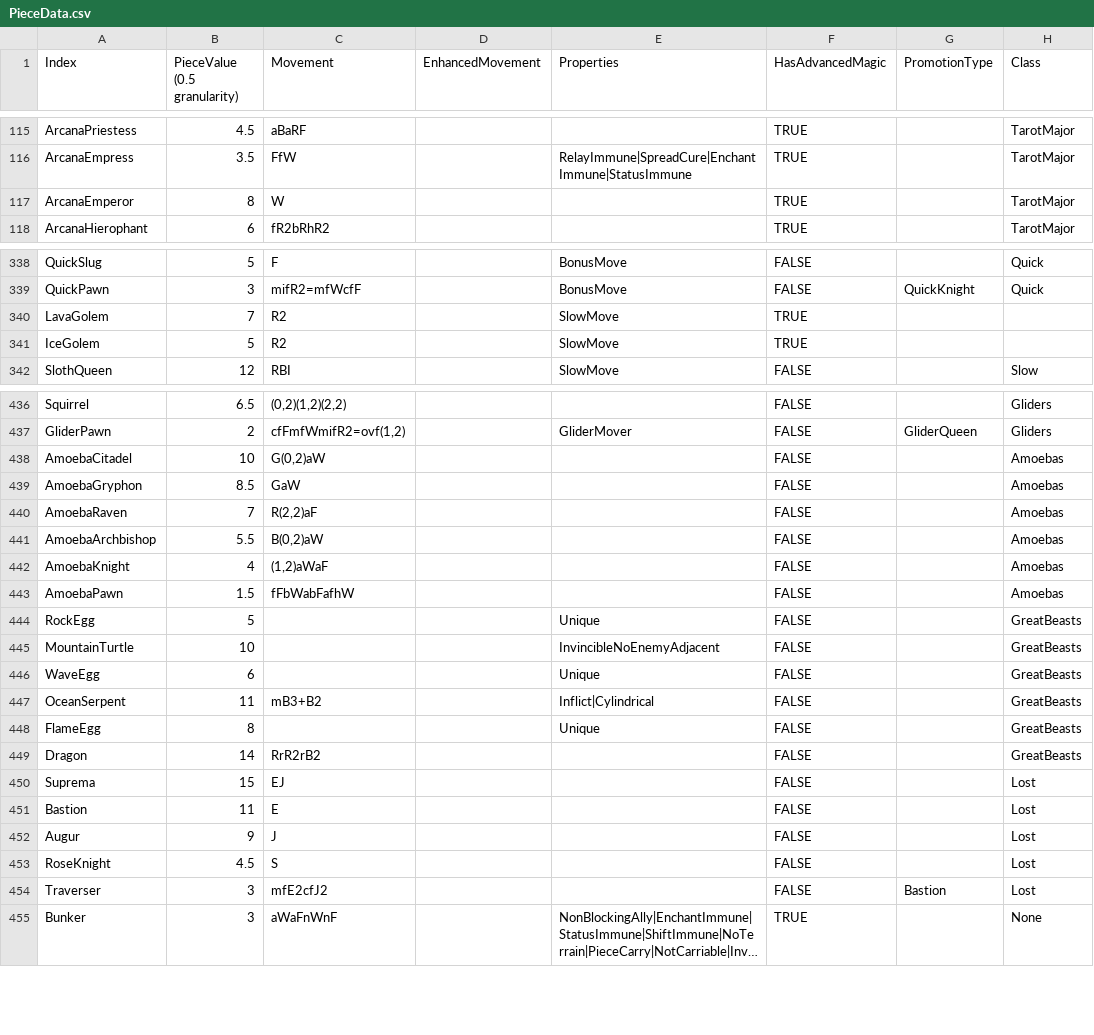
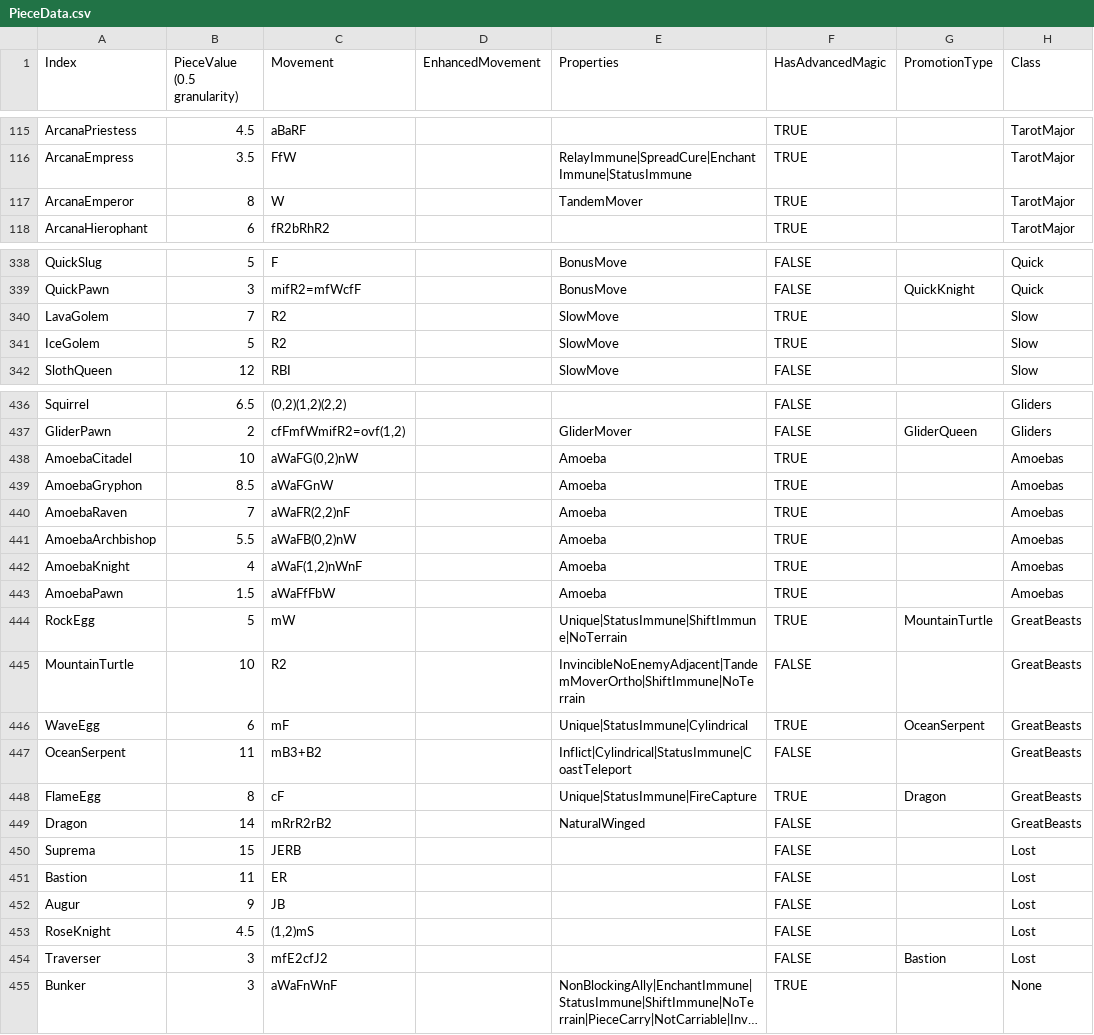
Before and after one commit to Shade-Blade/ChessRealms, a CSV file: Assets/Resources/Data/PieceData.csv, drawn as a sheet; only a part is shown, gaps mark what is left out; long unchanged cells end in …; the diff covers the shown part only; the diff names each change by its address in the sheet, - before the commit and + after, or states it on an @@ line.

```diff
--- a/Assets/Resources/Data/PieceData.csv
+++ b/Assets/Resources/Data/PieceData.csv
-E117 (Properties): (empty)
+E117 (Properties): TandemMover
-H340:H341 (Class): (empty)
+H340:H341 (Class): Slow
-C438 (Movement): G(0,2)aW
+C438 (Movement): aWaFG(0,2)nW
-E438:E443 (Properties): (empty)
+E438:E443 (Properties): Amoeba
-F438:F444 (HasAdvancedMagic): FALSE
+F438:F444 (HasAdvancedMagic): TRUE
-C439 (Movement): GaW
+C439 (Movement): aWaFGnW
-C440 (Movement): R(2,2)aF
+C440 (Movement): aWaFR(2,2)nF
-C441 (Movement): B(0,2)aW
+C441 (Movement): aWaFB(0,2)nW
-C442 (Movement): (1,2)aWaF
+C442 (Movement): aWaF(1,2)nWnF
-C443 (Movement): fFbWabFafhW
+C443 (Movement): aWaFfFbW
-C444 (Movement): (empty)
+C444 (Movement): mW
-E444 (Properties): Unique
+E444 (Properties): Unique|StatusImmune|ShiftImmune|NoTerrain
-G444 (PromotionType): (empty)
+G444 (PromotionType): MountainTurtle
-C445 (Movement): (empty)
+C445 (Movement): R2
-E445 (Properties): InvincibleNoEnemyAdjacent
+E445 (Properties): InvincibleNoEnemyAdjacent|TandemMoverOrtho|ShiftImmune|NoTerrain
-C446 (Movement): (empty)
+C446 (Movement): mF
-E446 (Properties): Unique
+E446 (Properties): Unique|StatusImmune|Cylindrical
-F446 (HasAdvancedMagic): FALSE
+F446 (HasAdvancedMagic): TRUE
-G446 (PromotionType): (empty)
+G446 (PromotionType): OceanSerpent
-E447 (Properties): Inflict|Cylindrical
+E447 (Properties): Inflict|Cylindrical|StatusImmune|CoastTeleport
-C448 (Movement): (empty)
+C448 (Movement): cF
-E448 (Properties): Unique
+E448 (Properties): Unique|StatusImmune|FireCapture
-F448 (HasAdvancedMagic): FALSE
+F448 (HasAdvancedMagic): TRUE
-G448 (PromotionType): (empty)
+G448 (PromotionType): Dragon
-C449 (Movement): RrR2rB2
+C449 (Movement): mRrR2rB2
-E449 (Properties): (empty)
+E449 (Properties): NaturalWinged
-C450 (Movement): EJ
+C450 (Movement): JERB
-C451 (Movement): E
+C451 (Movement): ER
-C452 (Movement): J
+C452 (Movement): JB
-C453 (Movement): S
+C453 (Movement): (1,2)mS
```
Also changed, not shown: 58 edited cells elsewhere in this file, 13 other files.
